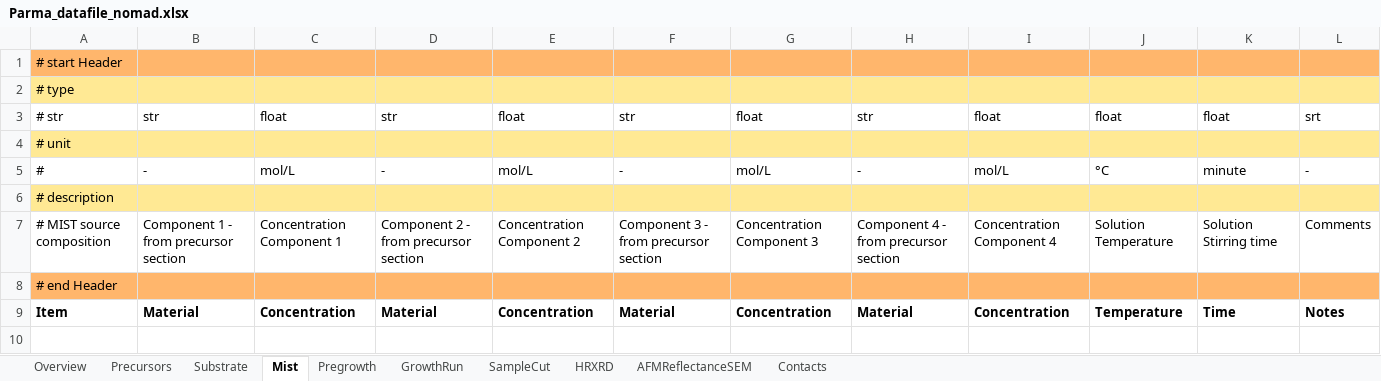
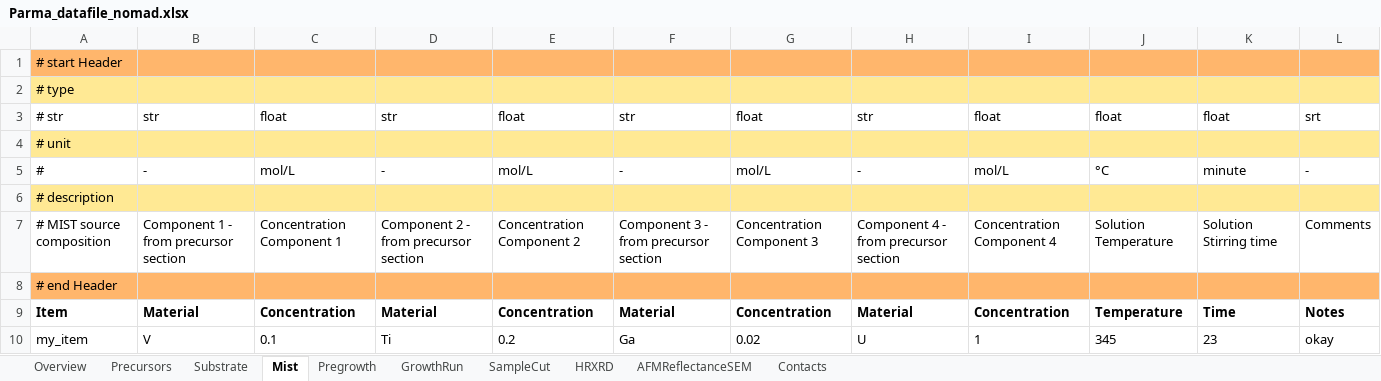
Before and after one commit to FAIRmat-NFDI/AreaA-data_modeling_and_schemas, an Excel workbook: movpe_CNR/Parma_datafile_nomad.xlsx, sheet Mist, drawn as a sheet; values as stored, in another font and other column widths than the file's, no borders; the diff names each change by its address in the sheet, - before the commit and + after, or states it on an @@ line.

```diff
--- a/movpe_CNR/Parma_datafile_nomad.xlsx (sheet Mist)
+++ b/movpe_CNR/Parma_datafile_nomad.xlsx (sheet Mist)
+row 10: my_item | V | 0.1 | Ti | 0.2 | Ga | 0.02 | U | 1 | 345 | 23 | okay
```
Also changed, not shown: sheet Precursors, sheet SampleCut, sheet Contacts, sheet Pregrowth, sheet Substrate, 1 other file.
